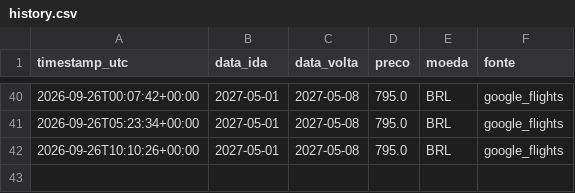
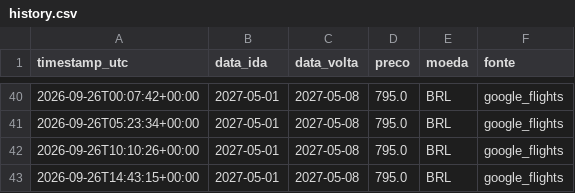
Before and after one commit to Vini-Lima0/flight-monitor-bsb-cpt, a CSV file: data/history.csv, drawn as a sheet; only a part is shown, gaps mark what is left out.

```diff
--- a/data/history.csv
+++ b/data/history.csv
@@ -42 +42,2 @@ timestamp_utc,data_ida,data_volta,preco,moeda,fonte
 2026-09-26T10:10:26+00:00,2027-05-01,2027-05-08,795.0,BRL,google_flights
+2026-09-26T14:43:15+00:00,2027-05-01,2027-05-08,795.0,BRL,google_flights
```
